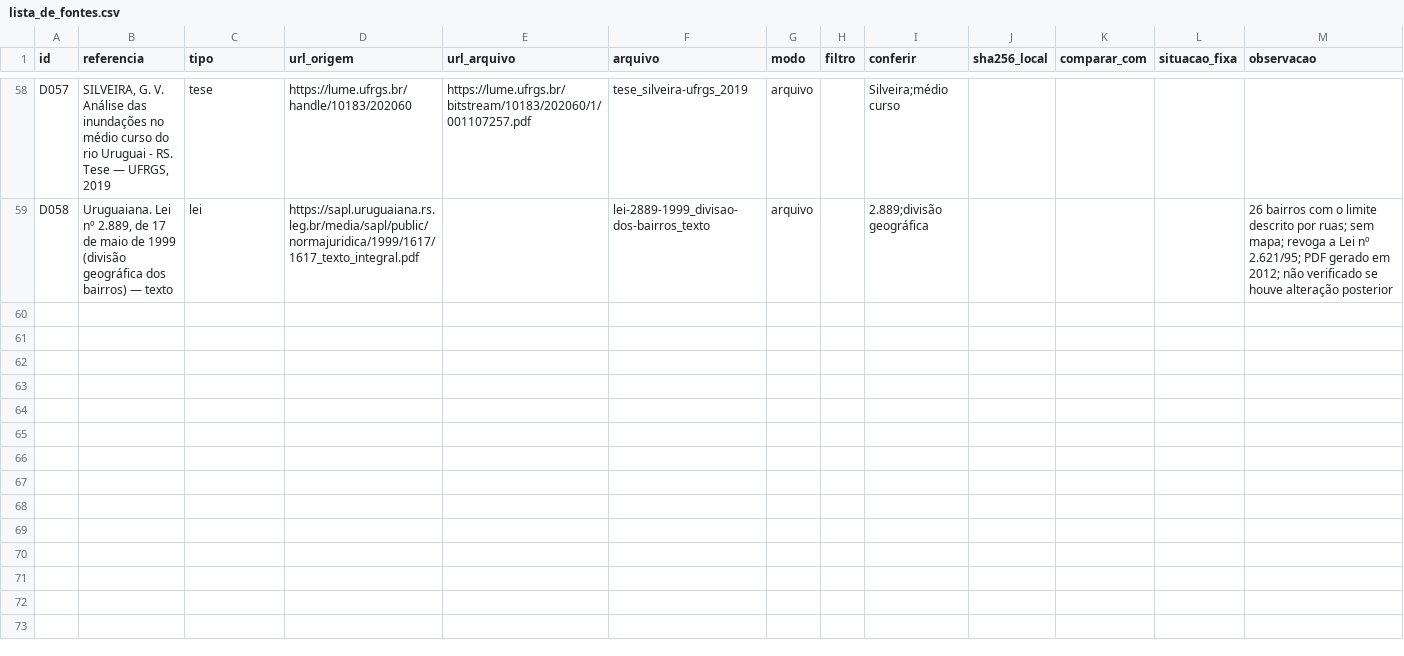
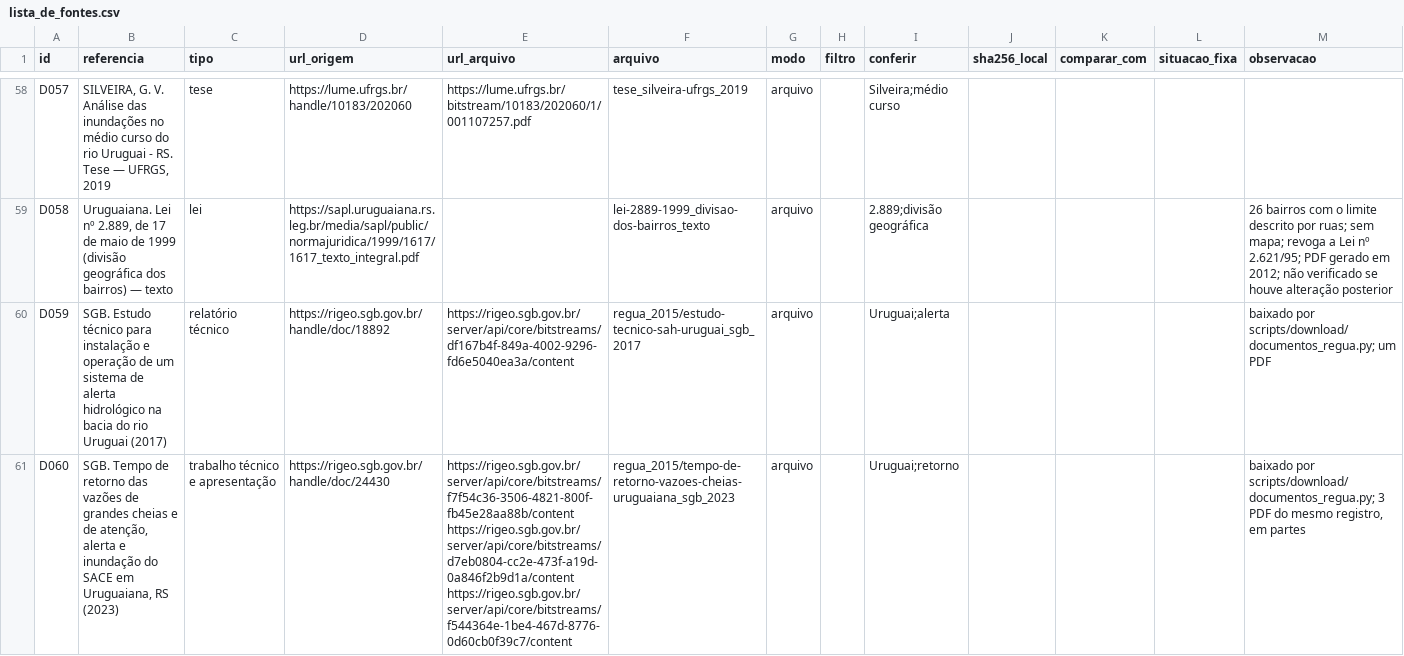
Before and after one commit to Alexandrogschafer/uruguaiana-clima-saude, a CSV file: docs/documentos/lista_de_fontes.csv, drawn as a sheet; only a part is shown, gaps mark what is left out; the diff covers the shown part only; the diff names each change by its address in the sheet, - before the commit and + after, or states it on an @@ line.

```diff
--- a/docs/documentos/lista_de_fontes.csv
+++ b/docs/documentos/lista_de_fontes.csv
+row 60: D059 | SGB. Estudo técnico para instalação e operação de um sistema de alerta hidrológico na bacia do rio Uruguai (2017) | relatório técnico | https://rigeo.sgb.gov.br/handle/doc/18892 | https://rigeo.sgb.gov.br/server/api/core/bitstreams/df167b4f-849a-4002-9296-fd6e5040ea3a/content | regua_2015/estudo-tecnico-sah-uruguai_sgb_2017 | arquivo |  | Uruguai;alerta |  |  |  | baixado por scripts/download/documentos_regua.py; um PDF
+row 61: D060 | SGB. Tempo de retorno das vazões de grandes cheias e de atenção, alerta e inundação do SACE em Uruguaiana, RS (2023) | trabalho técnico e apresentação | https://rigeo.sgb.gov.br/handle/doc/24430 | https://rigeo.sgb.gov.br/server/api/core/bitstreams/f7f54c36-3506-4821-800f-fb45e28aa88b/content https://rigeo.sgb.gov.br/server/api/core/bitstreams/d7eb0804-cc2e-473f-a19d-0a846f2b9d1a/content https://rigeo.sgb.gov.br/server/api/core/bitstreams/f544364e-1be4-467d-8776-0d60cb0f39c7/content | regua_2015/tempo-de-retorno-vazoes-cheias-uruguaiana_sgb_2023 | arquivo |  | Uruguai;retorno |  |  |  | baixado por scripts/download/documentos_regua.py; 3 PDF do mesmo registro, em partes
```
Also changed, not shown: 2 added rows elsewhere in this file.
